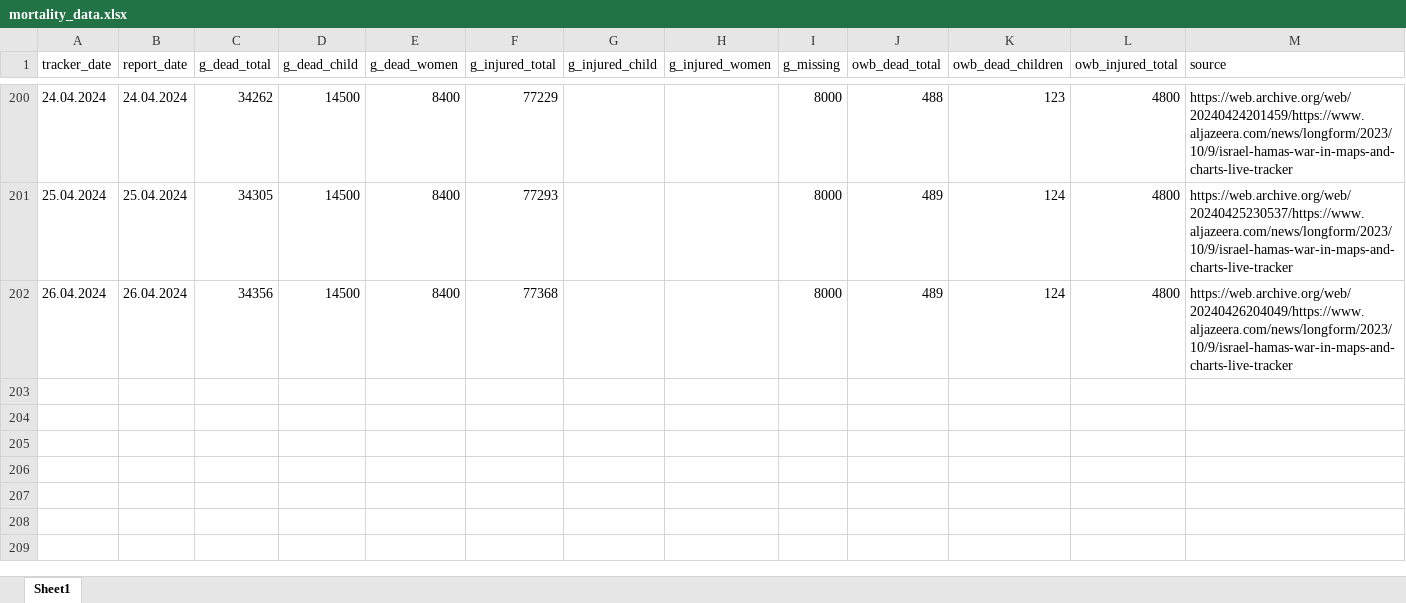
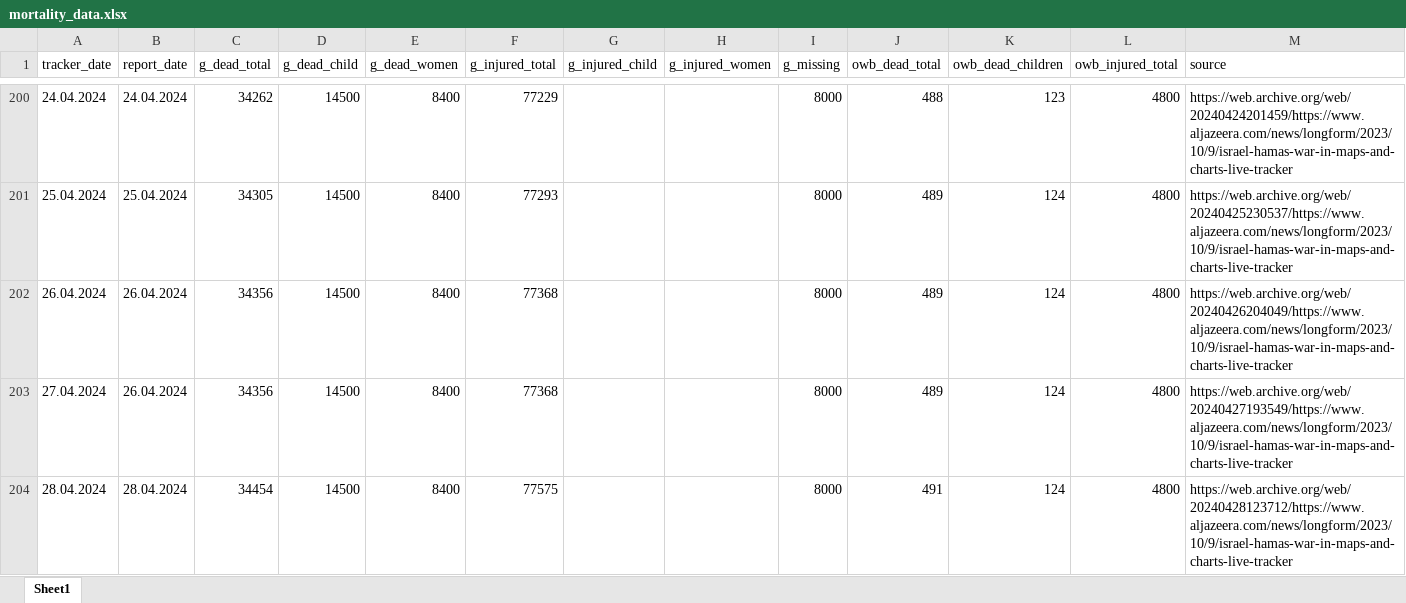
Before and after one commit to dreidpath/gaza-mortality, an Excel workbook: data/mortality_data.xlsx, sheet Sheet1, drawn as a sheet; only a part is shown, gaps mark what is left out; values as stored, in another font and other column widths than the file's, no borders; the diff names each change by its address in the sheet, - before the commit and + after, or states it on an @@ line.

Commit message:
Data updated 28 April 2024

```diff
--- a/data/mortality_data.xlsx (sheet Sheet1)
+++ b/data/mortality_data.xlsx (sheet Sheet1)
+row 203: 27.04.2024 | 26.04.2024 | 34356 | 14500 | 8400 | 77368 |  |  | 8000 | 489 | 124 | 4800 | https://web.archive.org/web/20240427193549/https://www.aljazeera.com/news/longform/2023/10/9/israel-hamas-war-in-maps-and-charts-live-tracker
+row 204: 28.04.2024 | 28.04.2024 | 34454 | 14500 | 8400 | 77575 |  |  | 8000 | 491 | 124 | 4800 | https://web.archive.org/web/20240428123712/https://www.aljazeera.com/news/longform/2023/10/9/israel-hamas-war-in-maps-and-charts-live-tracker
```
Also changed, not shown: 6 other files.
